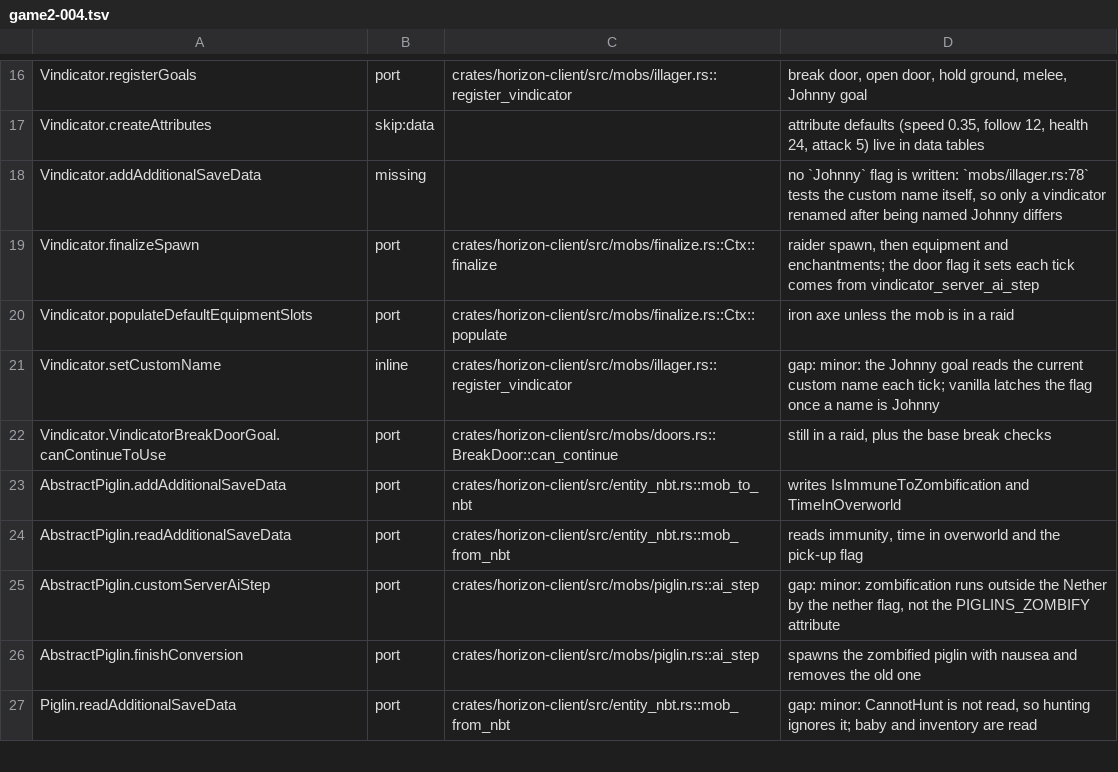
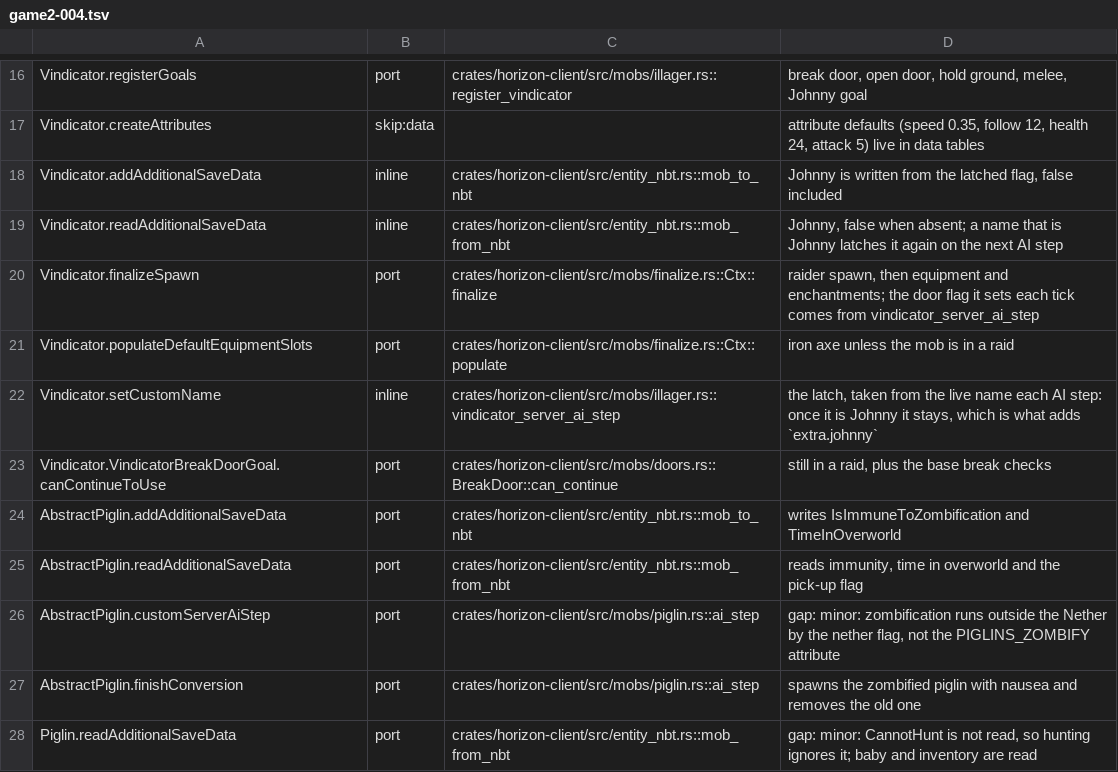
Before and after one commit to heyskylo/horizon-ios, a TSV file: tools/port_map/game2-004.tsv, drawn as a sheet; only a part is shown, gaps mark what is left out.

Commit message:
port_map: a vindicator's Johnny flag is latched, saved and read
`tools/port_map/game2-004.tsv` recorded
`Vindicator.addAdditionalSaveData` as `missing` and `Vindicator.setCustomName`'s
gap as "the Johnny goal reads the current custom name each tick; vanilla latches
the flag once a name is Johnny". Both rows now name what the port does, with a
row for `readAdditionalSaveData` beside them.

```diff
--- a/tools/port_map/game2-004.tsv
+++ b/tools/port_map/game2-004.tsv
@@ -17,6 +17,7 @@ Vindicator.registerGoals	port	crates/horizon-client/src/mobs/illager.rs::registe
 Vindicator.createAttributes	skip:data		attribute defaults (speed 0.35, follow 12, health 24, attack 5) live in data tables
-Vindicator.addAdditionalSaveData	missing		no `Johnny` flag is written: `mobs/illager.rs:78` tests the custom name itself, so only a vindicator renamed after being named Johnny differs
+Vindicator.addAdditionalSaveData	inline	crates/horizon-client/src/entity_nbt.rs::mob_to_nbt	Johnny is written from the latched flag, false included
+Vindicator.readAdditionalSaveData	inline	crates/horizon-client/src/entity_nbt.rs::mob_from_nbt	Johnny, false when absent; a name that is Johnny latches it again on the next AI step
 Vindicator.finalizeSpawn	port	crates/horizon-client/src/mobs/finalize.rs::Ctx::finalize	raider spawn, then equipment and enchantments; the door flag it sets each tick comes from vindicator_server_ai_step
 Vindicator.populateDefaultEquipmentSlots	port	crates/horizon-client/src/mobs/finalize.rs::Ctx::populate	iron axe unless the mob is in a raid
-Vindicator.setCustomName	inline	crates/horizon-client/src/mobs/illager.rs::register_vindicator	gap: minor: the Johnny goal reads the current custom name each tick; vanilla latches the flag once a name is Johnny
+Vindicator.setCustomName	inline	crates/horizon-client/src/mobs/illager.rs::vindicator_server_ai_step	the latch, taken from the live name each AI step: once it is Johnny it stays, which is what adds `extra.johnny`
 Vindicator.VindicatorBreakDoorGoal.canContinueToUse	port	crates/horizon-client/src/mobs/doors.rs::BreakDoor::can_continue	still in a raid, plus the base break checks
```
